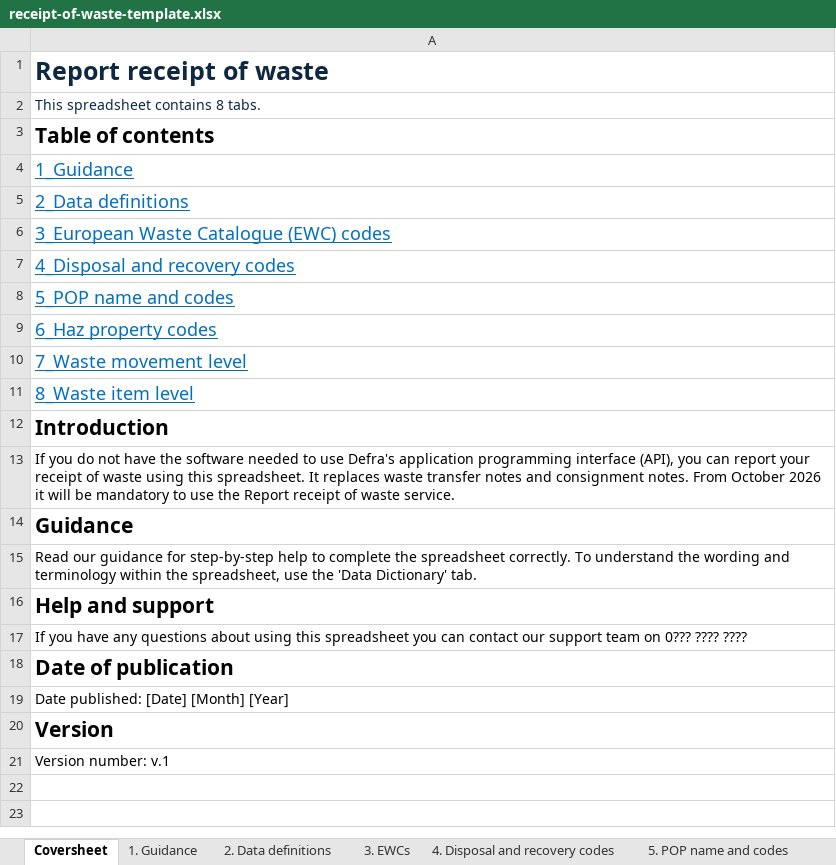
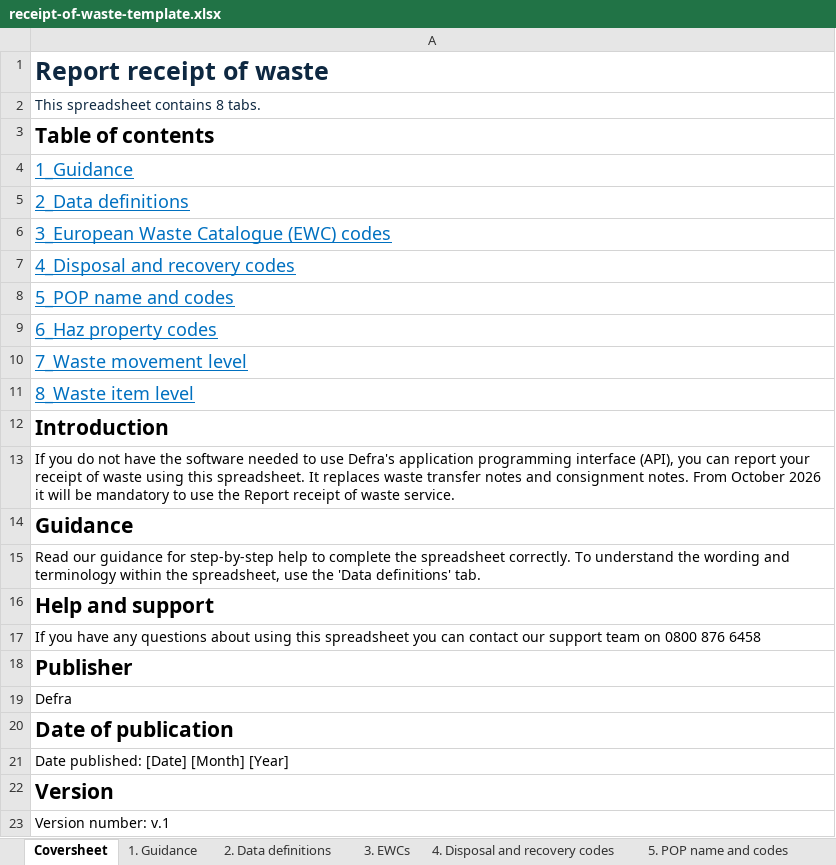
Before and after one commit to DEFRA/waste-organisation-frontend, an Excel workbook: src/server/downloadSpreadsheet/templates/receipt-of-waste-template.xlsx, sheet Coversheet, drawn as a sheet; values as stored, in another font and other column widths than the file's, no borders; 1 other sheet too large or unreadable and not compared; the diff names each change by its address in the sheet, - before the commit and + after, or states it on an @@ line.

```diff
--- a/src/server/downloadSpreadsheet/templates/receipt-of-waste-template.xlsx (sheet Coversheet)
+++ b/src/server/downloadSpreadsheet/templates/receipt-of-waste-template.xlsx (sheet Coversheet)
-A15: …the 'Data Dictionary' tab.
+A15: …the 'Data definitions' tab.
-A17: …team on 0??? ???? ????
+A17: …team on 0800 876 6458
+row 18: Publisher
+row 19: Defra
```
Also changed, not shown: sheet 7. Waste movement level, sheet 8. Waste item level, sheet 2. Data definitions, sheet 5. POP name and codes, sheet 6. Haz property codes, sheet 3. EWCs, 1 more sheet.
